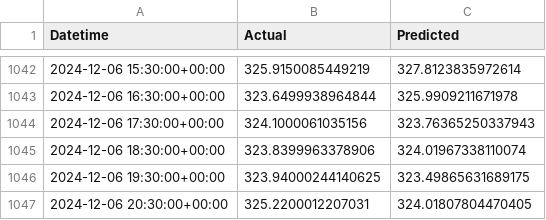
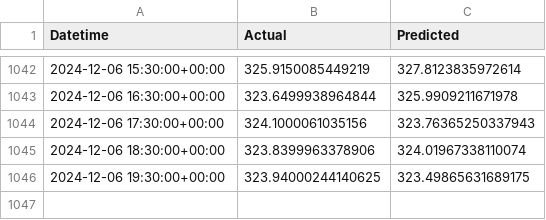
Before and after one commit to Jaqb-Janicqi/stock_price_prediction, a CSV file: results_st/BIO_arima_garch_results.csv, drawn as a sheet; only a part is shown, gaps mark what is left out.

```diff
--- a/results_st/BIO_arima_garch_results.csv
+++ b/results_st/BIO_arima_garch_results.csv
@@ -1046,2 +1046 @@ Datetime,Actual,Predicted
 2024-12-06 19:30:00+00:00,323.94000244140625,323.49865631689175
-2024-12-06 20:30:00+00:00,325.2200012207031,324.01807804470405
```
Also changed, not shown: results_st/APO_arima_garch_results.csv, results_st/ETSY_arima_garch_results.csv, 5 other files.
